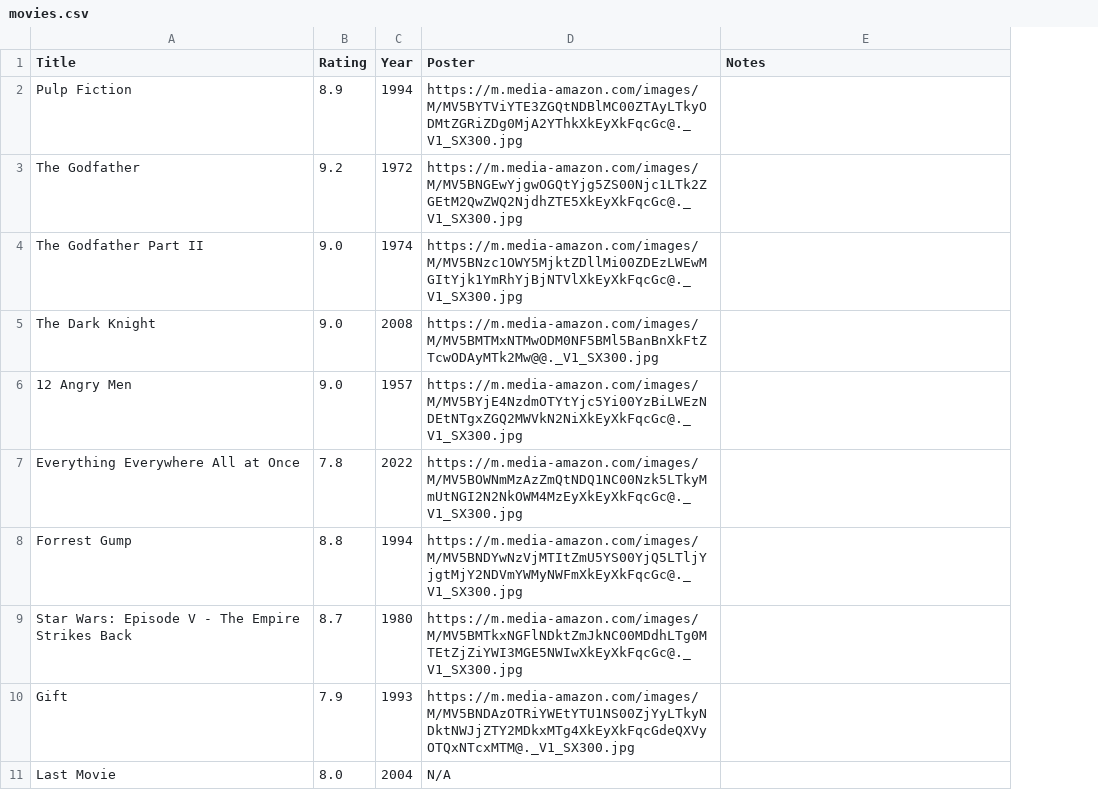
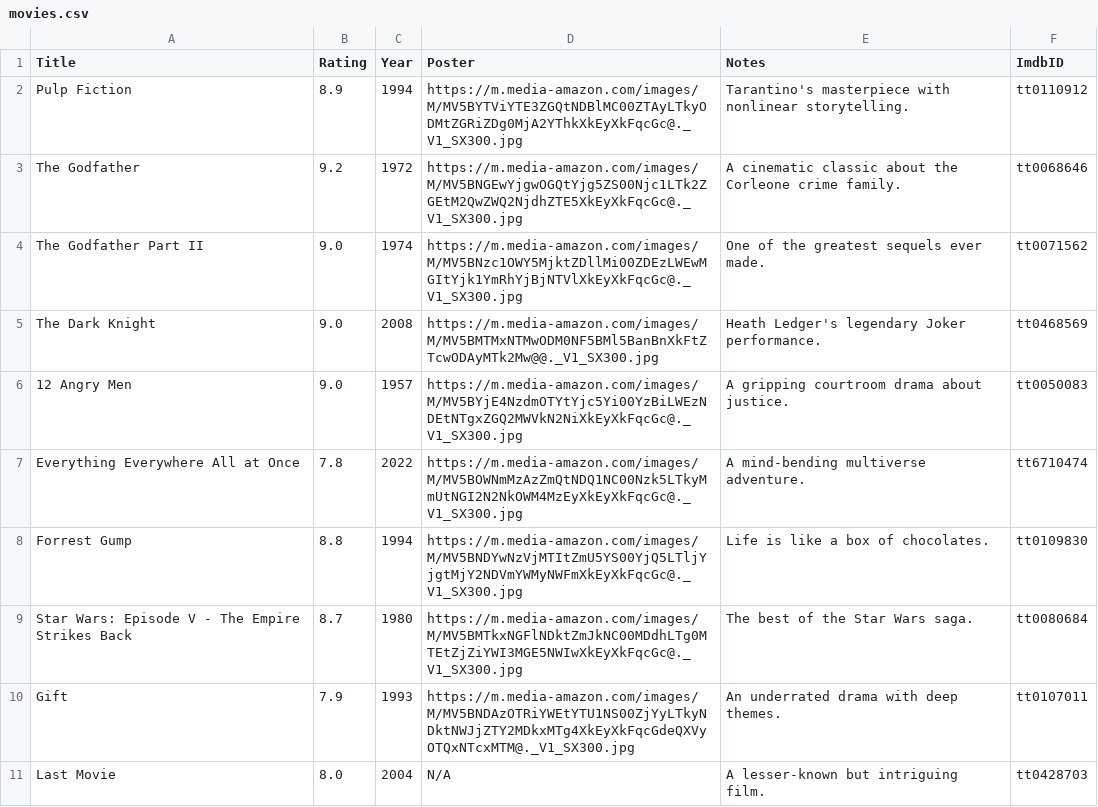
Before and after one commit to tech-girl-sa/movieproject, a CSV file: data/movies.csv, drawn as a sheet; the diff names each change by its address in the sheet, - before the commit and + after, or states it on an @@ line.

Commit message:
add feature going to imdb webpage when clicking on film poster

```diff
--- a/data/movies.csv
+++ b/data/movies.csv
+column F (ImdbID), rows 2-11: tt0110912 | tt0068646 | tt0071562 | tt0468569 | tt0050083 | tt6710474 | tt0109830 | tt0080684 | tt0107011 | tt0428703
-E2 (Notes): (empty)
+E2 (Notes): Tarantino's masterpiece with nonlinear storytelling.
-E3 (Notes): (empty)
+E3 (Notes): A cinematic classic about the Corleone crime family.
-E4 (Notes): (empty)
+E4 (Notes): One of the greatest sequels ever made.
-E5 (Notes): (empty)
+E5 (Notes): Heath Ledger's legendary Joker performance.
-E6 (Notes): (empty)
+E6 (Notes): A gripping courtroom drama about justice.
-E7 (Notes): (empty)
+E7 (Notes): A mind-bending multiverse adventure.
-E8 (Notes): (empty)
+E8 (Notes): Life is like a box of chocolates.
-E9 (Notes): (empty)
+E9 (Notes): The best of the Star Wars saga.
-E10 (Notes): (empty)
+E10 (Notes): An underrated drama with deep themes.
-E11 (Notes): (empty)
+E11 (Notes): A lesser-known but intriguing film.
```
Also changed, not shown: 7 other files.
